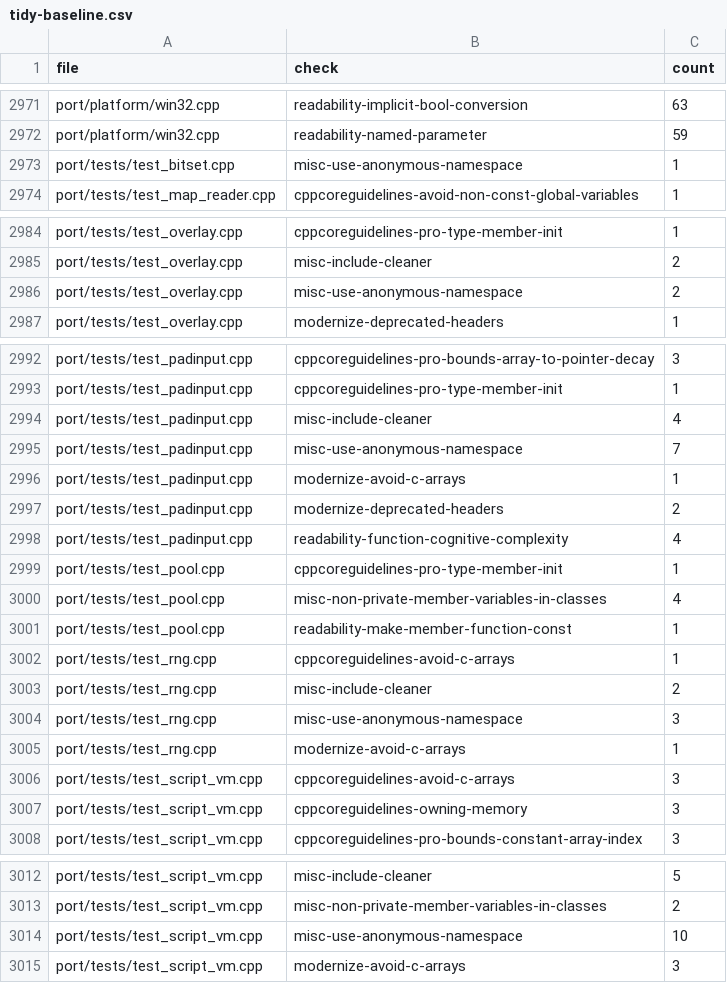
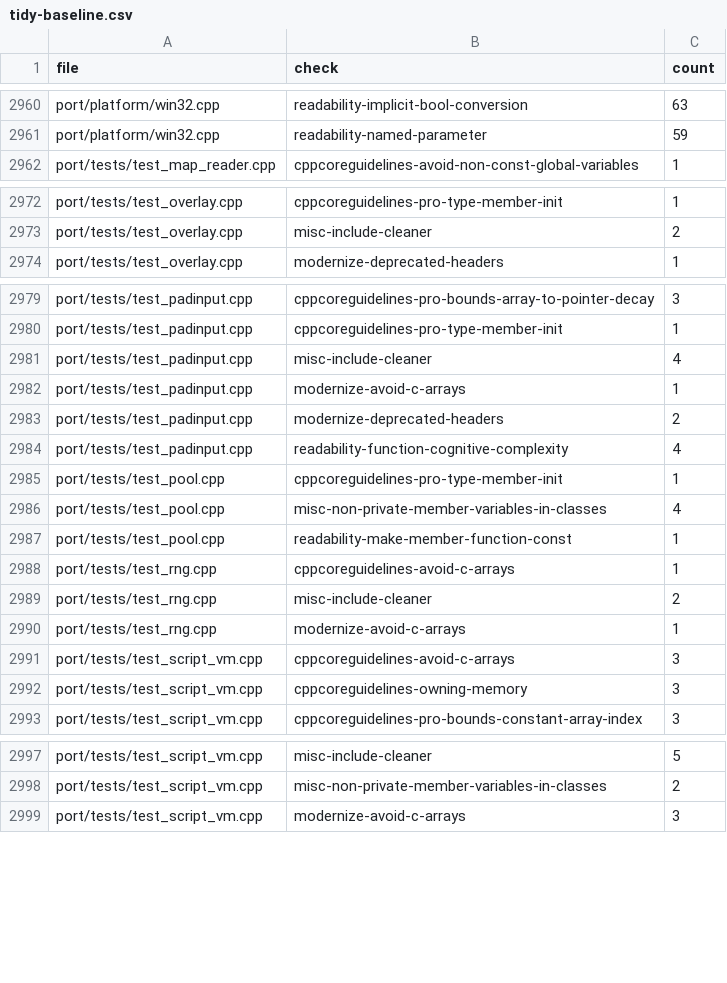
Before and after one commit to comedyjohn/gta2_re, a CSV file: port/refactor/tidy-baseline.csv, drawn as a sheet; only a part is shown, gaps mark what is left out; the diff covers the shown part only.

```diff
--- a/port/refactor/tidy-baseline.csv
+++ b/port/refactor/tidy-baseline.csv
@@ -2972,3 +2961,2 @@ port/platform/win32.cpp,readability-implicit-bool-conversion,63
 port/platform/win32.cpp,readability-named-parameter,59
-port/tests/test_bitset.cpp,misc-use-anonymous-namespace,1
 port/tests/test_map_reader.cpp,cppcoreguidelines-avoid-non-const-global-variables,1
@@ -2985,3 +2973,2 @@ port/tests/test_overlay.cpp,cppcoreguidelines-pro-type-member-init,1
 port/tests/test_overlay.cpp,misc-include-cleaner,2
-port/tests/test_overlay.cpp,misc-use-anonymous-namespace,2
 port/tests/test_overlay.cpp,modernize-deprecated-headers,1
@@ -2994,3 +2981,2 @@ port/tests/test_padinput.cpp,cppcoreguidelines-pro-type-member-init,1
 port/tests/test_padinput.cpp,misc-include-cleaner,4
-port/tests/test_padinput.cpp,misc-use-anonymous-namespace,7
 port/tests/test_padinput.cpp,modernize-avoid-c-arrays,1
@@ -3003,3 +2989,2 @@ port/tests/test_rng.cpp,cppcoreguidelines-avoid-c-arrays,1
 port/tests/test_rng.cpp,misc-include-cleaner,2
-port/tests/test_rng.cpp,misc-use-anonymous-namespace,3
 port/tests/test_rng.cpp,modernize-avoid-c-arrays,1
@@ -3013,3 +2998,2 @@ port/tests/test_script_vm.cpp,misc-include-cleaner,5
 port/tests/test_script_vm.cpp,misc-non-private-member-variables-in-classes,2
-port/tests/test_script_vm.cpp,misc-use-anonymous-namespace,10
 port/tests/test_script_vm.cpp,modernize-avoid-c-arrays,3
```
Also changed, not shown: 11 removed rows and 2 edited cells elsewhere in this file, 3 other files.
